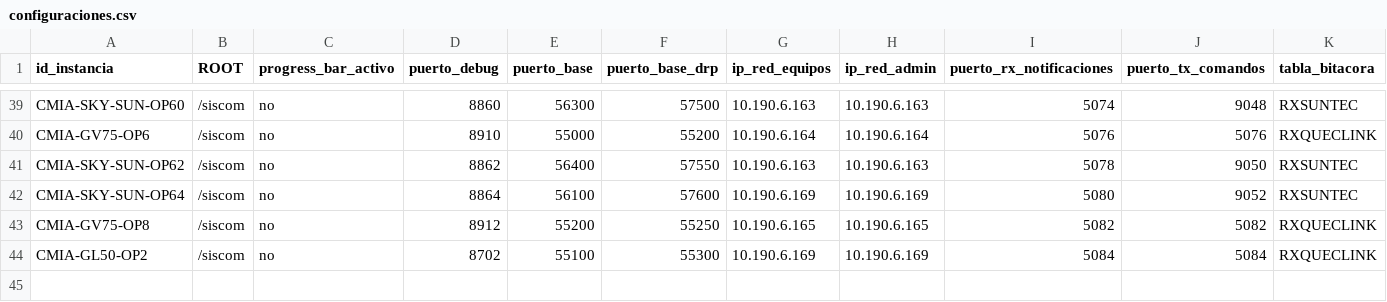
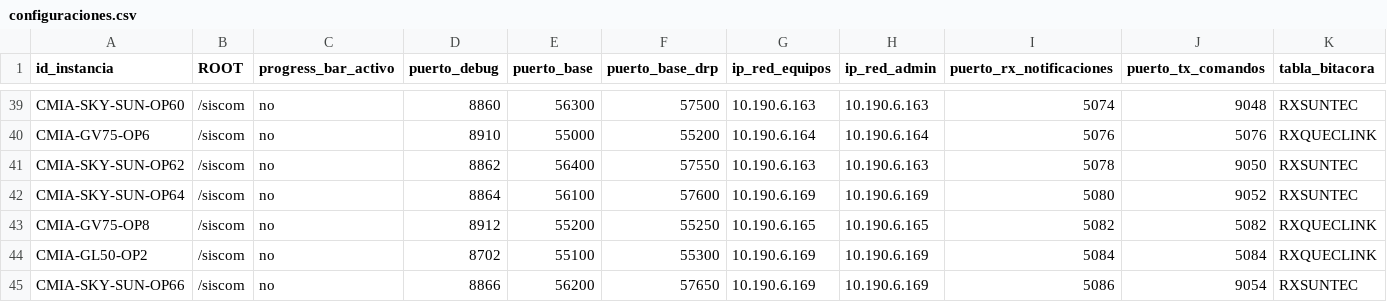
Before and after one commit to amtelser/ConfiguradorSiscomV1, a CSV file: configuraciones.csv, drawn as a sheet; only a part is shown, gaps mark what is left out; rows hold the shown columns only; the diff names each change by its address in the sheet, - before the commit and + after, or states it on an @@ line.

Commit message:
se agrega la nueva instancia de comunicaciones

```diff
--- a/configuraciones.csv
+++ b/configuraciones.csv
+row 45: CMIA-SKY-SUN-OP66 | /siscom | no | 8866 | 56200 | 57650 | 10.190.6.169 | 10.190.6.169 | 5086 | 9054 | RXSUNTEC
```
Also changed, not shown: 5 other files.
